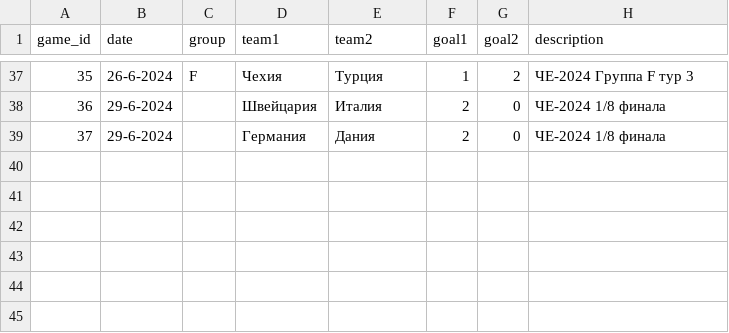
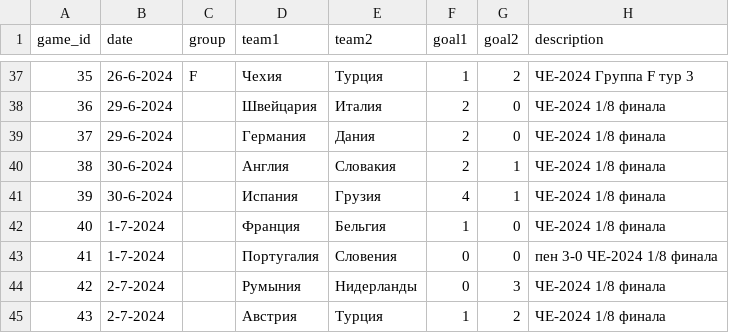
Before and after one commit to elp87/Euro-2024, a CSV file: games.csv, drawn as a sheet; only a part is shown, gaps mark what is left out.

```diff
--- a/games.csv
+++ b/games.csv
@@ -39 +39,7 @@ game_id,date,group,team1,team2,goal1,goal2,description
 37,29-6-2024,,Германия,Дания,2,0,ЧЕ-2024 1/8 финала
+38,30-6-2024,,Англия,Словакия,2,1,ЧЕ-2024 1/8 финала
+39,30-6-2024,,Испания,Грузия,4,1,ЧЕ-2024 1/8 финала
+40,1-7-2024,,Франция,Бельгия,1,0,ЧЕ-2024 1/8 финала
+41,1-7-2024,,Португалия,Словения,0,0,пен 3-0 ЧЕ-2024 1/8 финала
+42,2-7-2024,,Румыния,Нидерланды,0,3,ЧЕ-2024 1/8 финала
+43,2-7-2024,,Австрия,Турция,1,2,ЧЕ-2024 1/8 финала
```
Also changed, not shown: events.csv, 2 other files.
